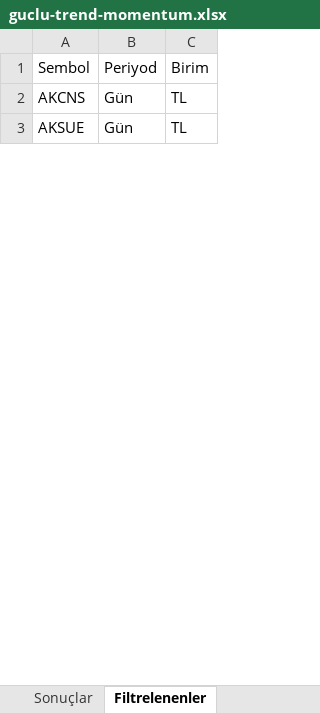
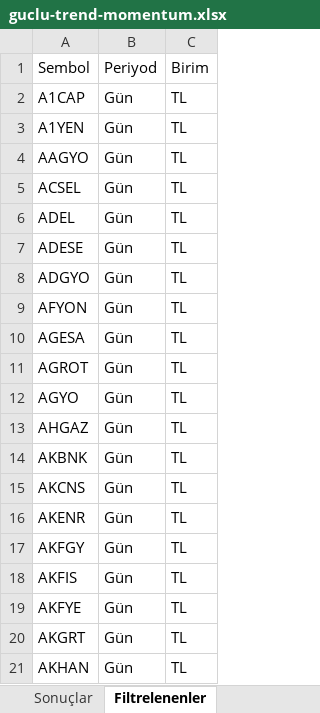
Before and after one commit to Ermana39/hoca-ile-borsa, an Excel workbook: app/borsa/gosterge-taramalari/data/guclu-trend-momentum.xlsx, sheet Filtrelenenler, drawn as a sheet; only a part is shown; the shorter side is filled out with more unchanged rows; values as stored, in another font and other column widths than the file's, no borders; the diff covers the shown part only; the diff names each change by its address in the sheet, - before the commit and + after, or states it on an @@ line.

```diff
--- a/app/borsa/gosterge-taramalari/data/guclu-trend-momentum.xlsx (sheet Filtrelenenler)
+++ b/app/borsa/gosterge-taramalari/data/guclu-trend-momentum.xlsx (sheet Filtrelenenler)
+row 2: A1CAP | Gün | TL
+row 3: A1YEN | Gün | TL
+row 4: AAGYO | Gün | TL
+row 5: ACSEL | Gün | TL
+row 6: ADEL | Gün | TL
+row 7: ADESE | Gün | TL
+row 8: ADGYO | Gün | TL
+row 9: AFYON | Gün | TL
+row 10: AGESA | Gün | TL
+row 11: AGROT | Gün | TL
+row 12: AGYO | Gün | TL
+row 13: AHGAZ | Gün | TL
+row 14: AKBNK | Gün | TL
+row 16: AKENR | Gün | TL
+row 17: AKFGY | Gün | TL
+row 18: AKFIS | Gün | TL
+row 19: AKFYE | Gün | TL
+row 20: AKGRT | Gün | TL
+row 21: AKHAN | Gün | TL
```
Also changed, not shown: 515 added rows and 11 edited cells elsewhere in this sheet, sheet Sonuçlar, app/borsa/gosterge-taramalari/data/macd-al.xlsx, app/borsa/gosterge-taramalari/data/macd-sat.xlsx, 27 other files.
